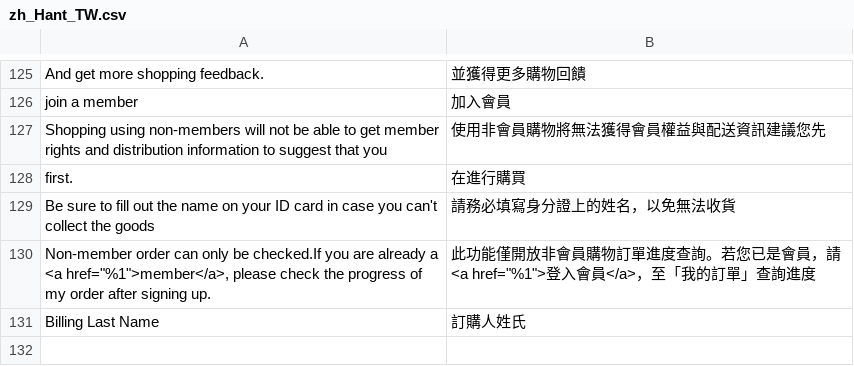
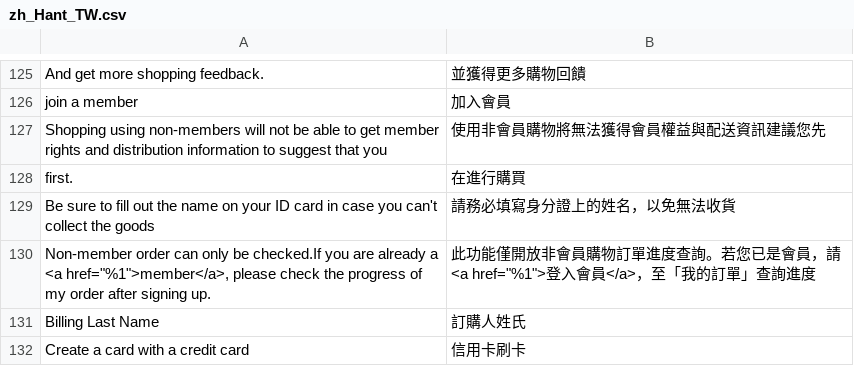
Before and after one commit to congvt305/staging-twap, a CSV file: app/design/frontend/AmorePacific/laneige/i18n/zh_Hant_TW.csv, drawn as a sheet; only a part is shown, gaps mark what is left out; the diff names each change by its address in the sheet, - before the commit and + after, or states it on an @@ line.

Commit message:
Add ecpay credit card transation

```diff
--- a/app/design/frontend/AmorePacific/laneige/i18n/zh_Hant_TW.csv
+++ b/app/design/frontend/AmorePacific/laneige/i18n/zh_Hant_TW.csv
+row 132: Create a card with a credit card | 信用卡刷卡
```
